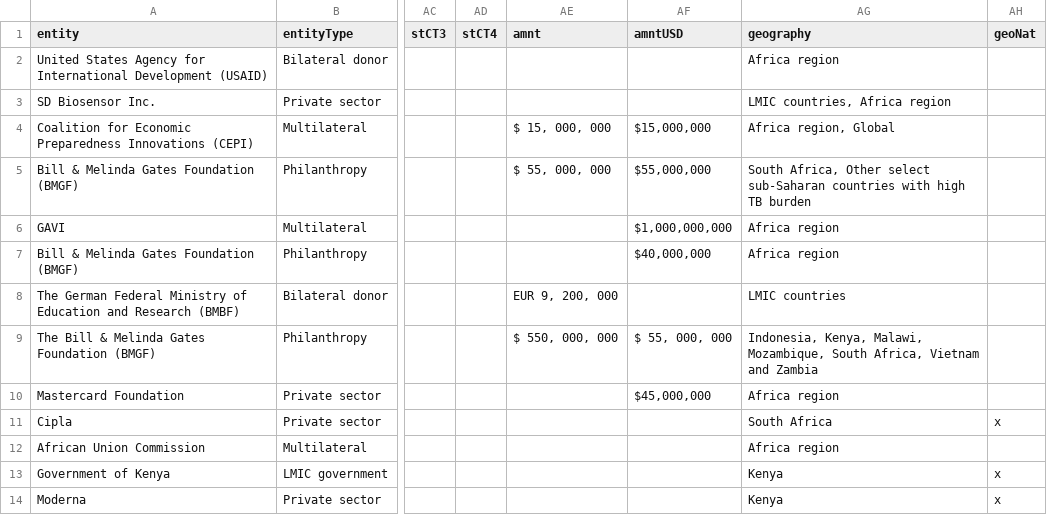
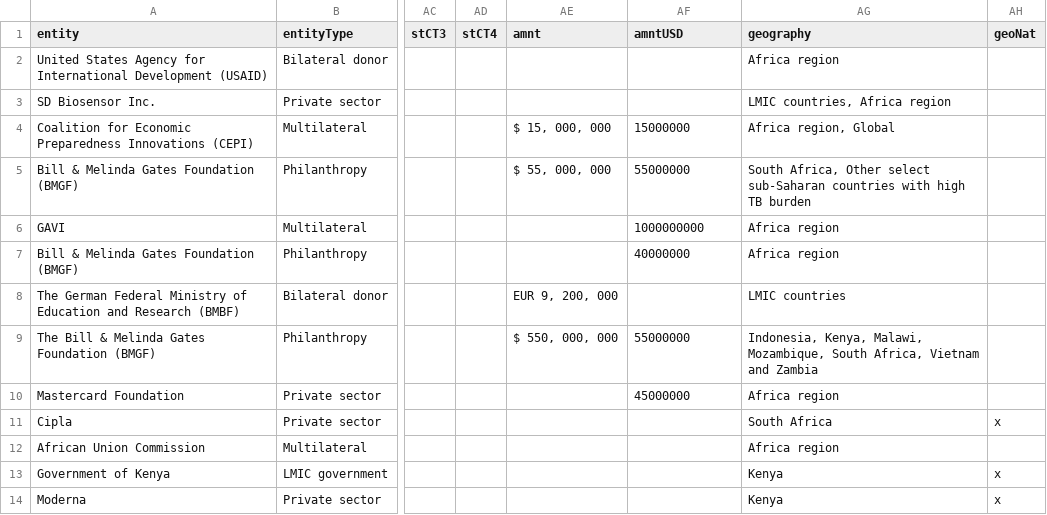
Before and after one commit to ClaireFelten/RDcommitmentstracker, a CSV file: RDcomtrack_v4.csv, drawn as a sheet; only a part is shown, gaps mark what is left out; the diff covers the shown part only; the diff names each change by its address in the sheet, - before the commit and + after, or states it on an @@ line.

```diff
--- a/RDcomtrack_v4.csv
+++ b/RDcomtrack_v4.csv
-AF4 (amntUSD): $15,000,000
+AF4 (amntUSD): 15000000
-AF5 (amntUSD): $55,000,000
+AF5 (amntUSD): 55000000
-AF6 (amntUSD): $1,000,000,000
+AF6 (amntUSD): 1000000000
-AF7 (amntUSD): $40,000,000
+AF7 (amntUSD): 40000000
-AF9 (amntUSD): $ 55, 000, 000
+AF9 (amntUSD): 55000000
-AF10 (amntUSD): $45,000,000
+AF10 (amntUSD): 45000000
```
Also changed, not shown: 9 edited cells elsewhere in this file, 1 other file.
